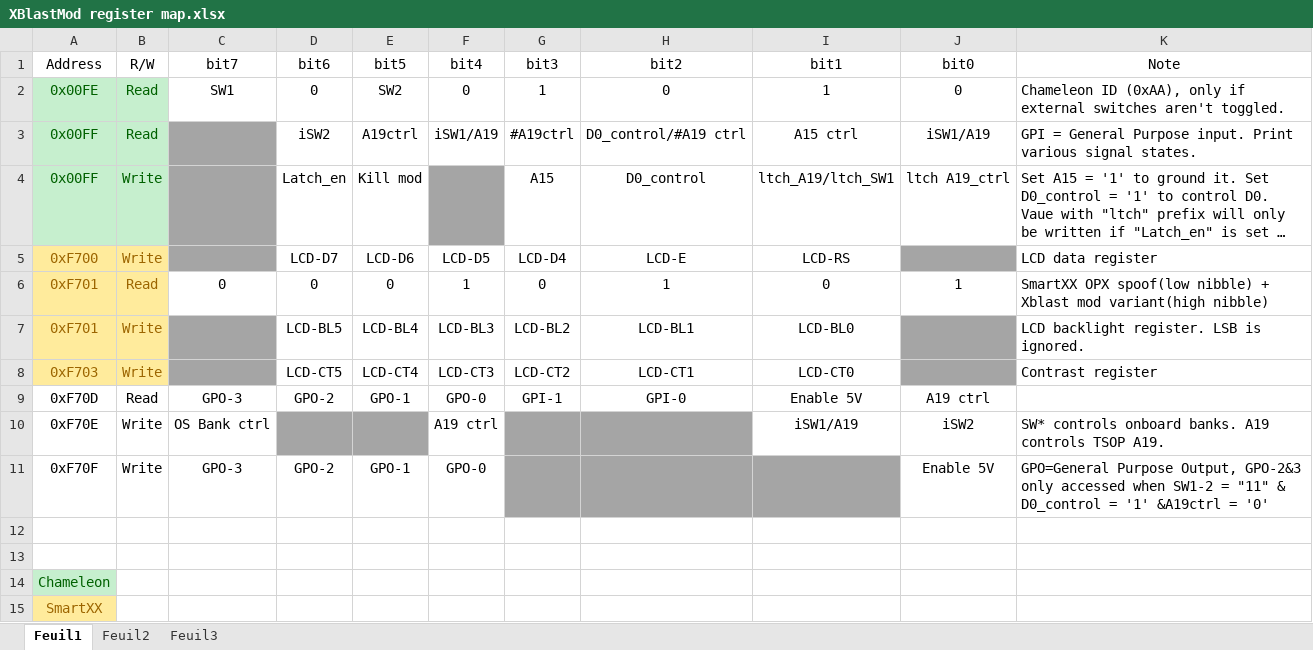
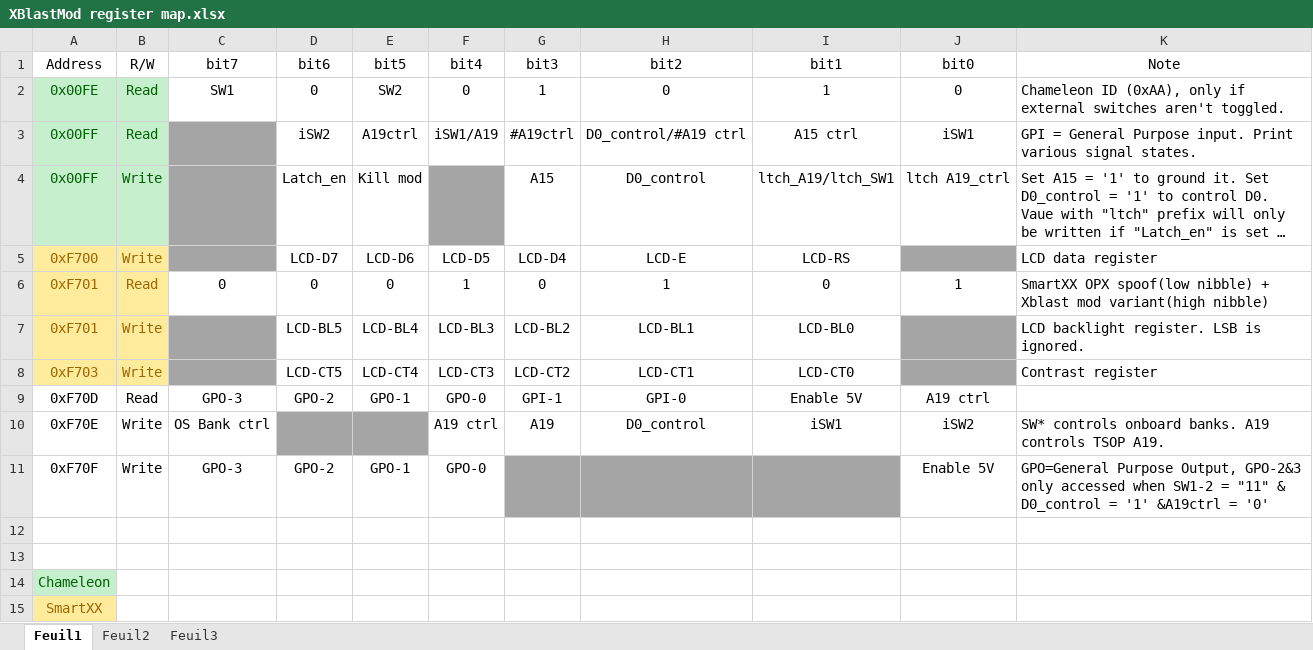
Before and after one commit to einsteinx2/lpcmod_os, an Excel workbook: XBlastMod register map.xlsx, sheet Feuil1, drawn as a sheet; long unchanged cells end in …; values as stored, in another font and other column widths than the file's, no borders; the diff names each change by its address in the sheet, - before the commit and + after, or states it on an @@ line.

Commit message:
-Rework on LPC register map (last time I promise). -Added option to manually toggle a split bank even if booting from onboard flash (TSOP recovery case when TSOP is already split). -Work on IP keypad. -Dev menu to read GPI/O state -Moved TSOPcontrol enable bit from bit1 to bit0. -IP field will be limited to 0-255 and will be rediced to 255 if something higher is entered.

```diff
--- a/XBlastMod register map.xlsx (sheet Feuil1)
+++ b/XBlastMod register map.xlsx (sheet Feuil1)
-J3 (bit0): iSW1/A19
+J3 (bit0): iSW1
-G10 (bit3): (empty)
+G10 (bit3): A19
-G10:H10 fill: #A5A5A5
+G10:H10 fill: none
-H10 (bit2): (empty)
+H10 (bit2): D0_control
-I10 (bit1): iSW1/A19
+I10 (bit1): iSW1
```
Also changed, not shown: 20 other files.
